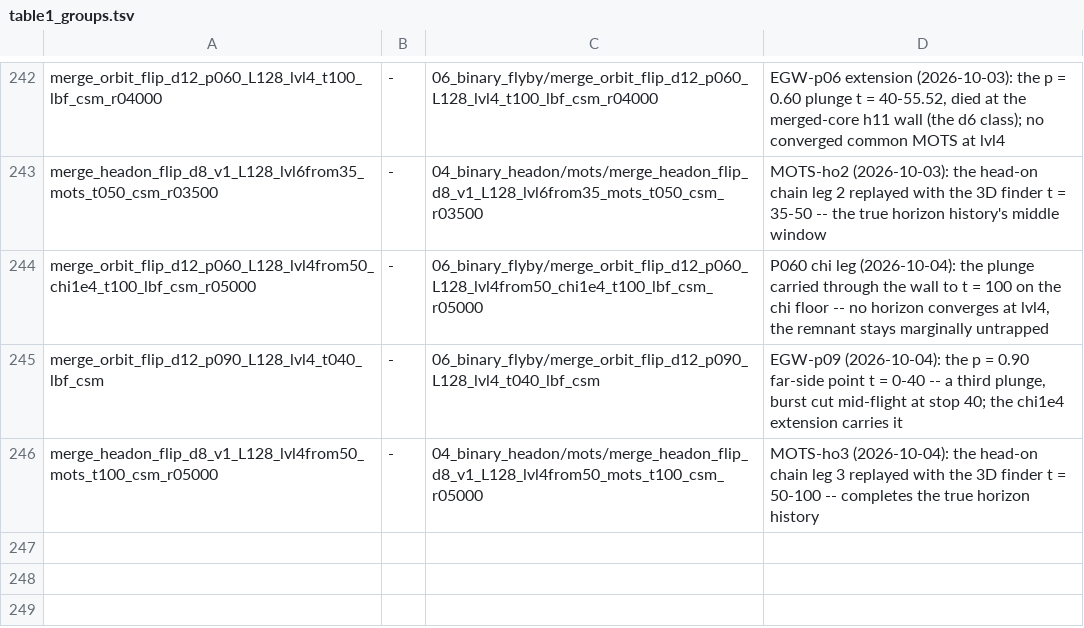
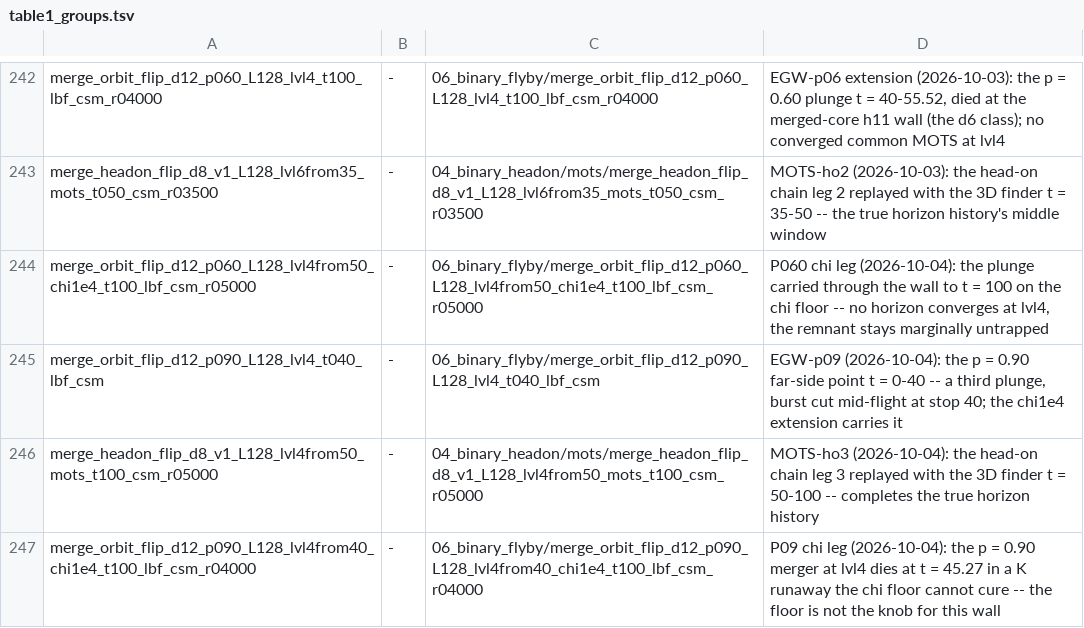
Before and after one commit to Nikchik-coder/GRTeclyn, a TSV file: research/merger/article/claims/table1_groups.tsv, drawn as a sheet; only a part is shown, gaps mark what is left out; the diff names each change by its address in the sheet, - before the commit and + after, or states it on an @@ line.

```diff
--- a/research/merger/article/claims/table1_groups.tsv
+++ b/research/merger/article/claims/table1_groups.tsv
+row 247: merge_orbit_flip_d12_p090_L128_lvl4from40_chi1e4_t100_lbf_csm_r04000 | - | 06_binary_flyby/merge_orbit_flip_d12_p090_L128_lvl4from40_chi1e4_t100_lbf_csm_r04000 | P09 chi leg (2026-10-04): the p = 0.90 merger at lvl4 dies at t = 45.27 in a K runaway the chi floor cannot cure -- the floor is not the knob for this wall
```
Also changed, not shown: results/merger/runs_registry.tsv, results/merger/trust_windows.tsv, 2 other files.
